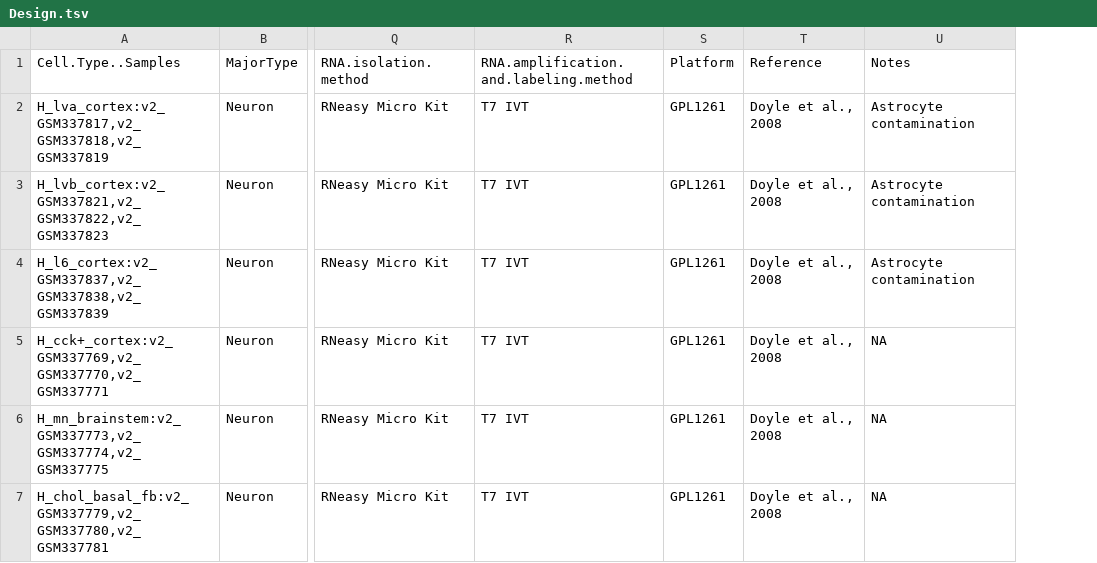
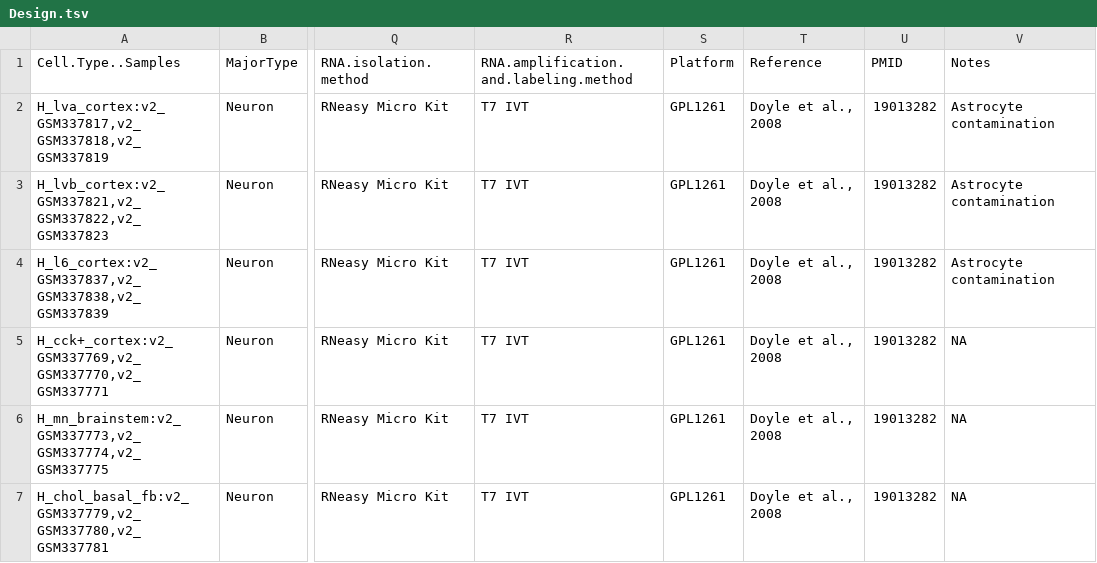
Before and after one commit to oganm/brainCellTypeSpecificGenes, a TSV file: data/Design.tsv, drawn as a sheet; only a part is shown, gaps mark what is left out; the diff covers the shown part only; the diff names each change by its address in the sheet, - before the commit and + after, or states it on an @@ line.

```diff
--- a/data/Design.tsv
+++ b/data/Design.tsv
+column U (PMID), rows 2-7: all 19013282
```
Also changed, not shown: 12 edited cells elsewhere in this file, data/meltedDesign.tsv, data/meltedDesign2.tsv, 1 other file.
